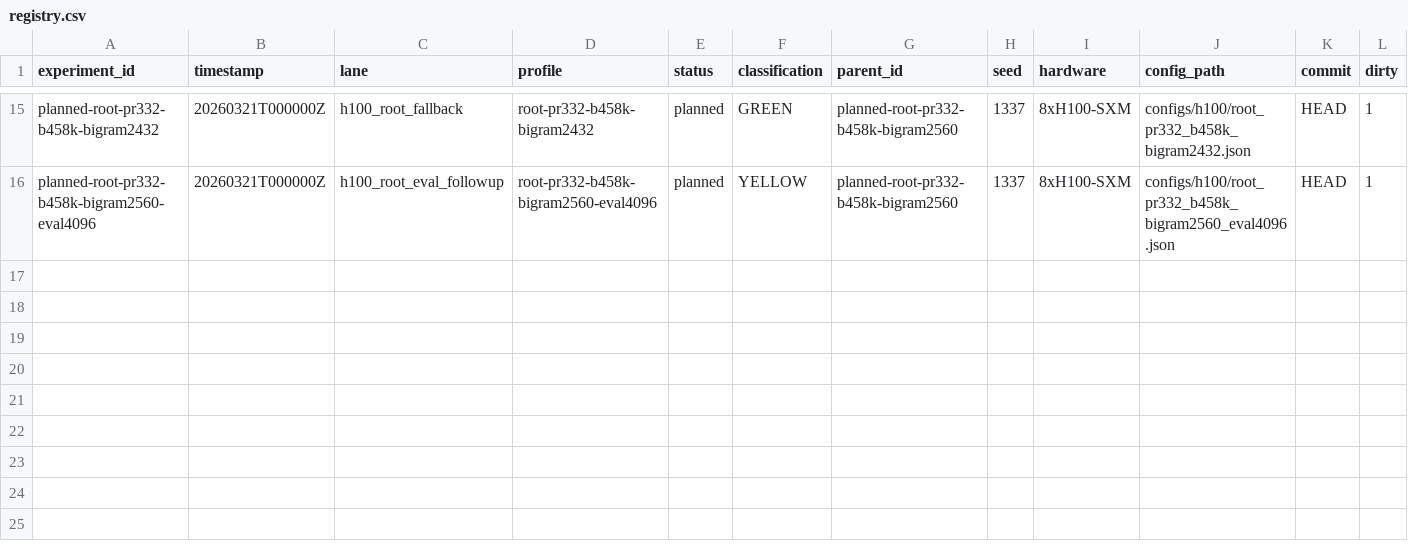
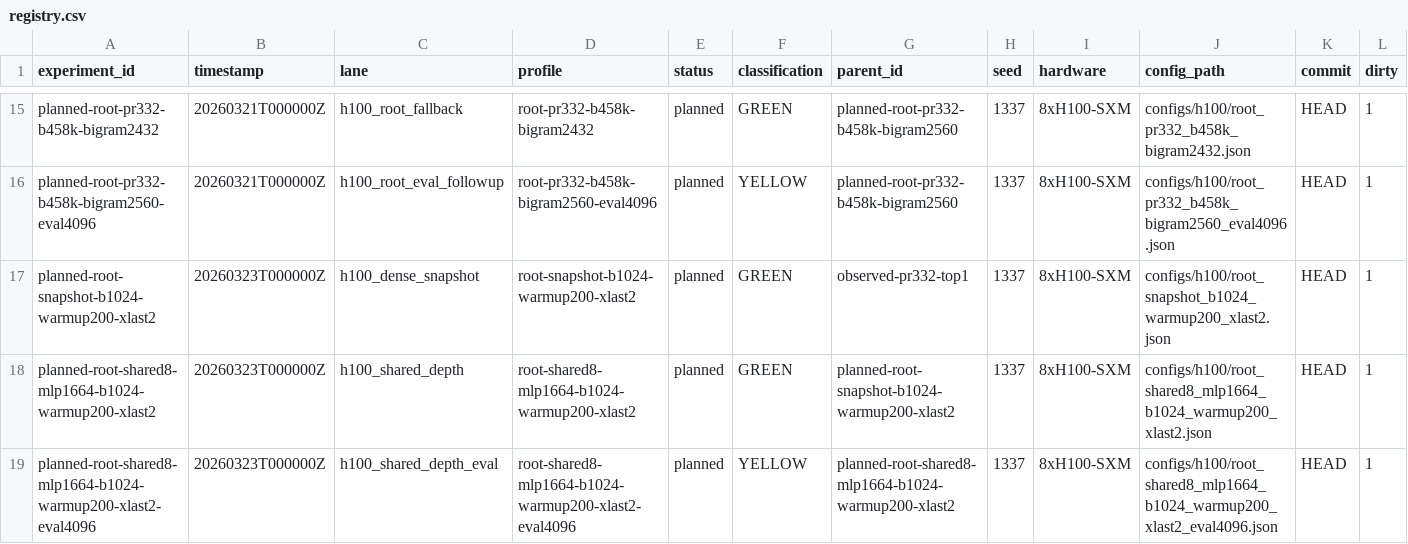
Before and after one commit to RichiiiTV/parameter-golf, a CSV file: experiments/registry.csv, drawn as a sheet; only a part is shown, gaps mark what is left out; rows hold the shown columns only; the diff names each change by its address in the sheet, - before the commit and + after, or states it on an @@ line.

```diff
--- a/experiments/registry.csv
+++ b/experiments/registry.csv
+row 17: planned-root-snapshot-b1024-warmup200-xlast2 | 20260323T000000Z | h100_dense_snapshot | root-snapshot-b1024-warmup200-xlast2 | planned | GREEN | observed-pr332-top1 | 1337 | 8xH100-SXM | configs/h100/root_snapshot_b1024_warmup200_xlast2.json | HEAD | 1
+row 18: planned-root-shared8-mlp1664-b1024-warmup200-xlast2 | 20260323T000000Z | h100_shared_depth | root-shared8-mlp1664-b1024-warmup200-xlast2 | planned | GREEN | planned-root-snapshot-b1024-warmup200-xlast2 | 1337 | 8xH100-SXM | configs/h100/root_shared8_mlp1664_b1024_warmup200_xlast2.json | HEAD | 1
+row 19: planned-root-shared8-mlp1664-b1024-warmup200-xlast2-eval4096 | 20260323T000000Z | h100_shared_depth_eval | root-shared8-mlp1664-b1024-warmup200-xlast2-eval4096 | planned | YELLOW | planned-root-shared8-mlp1664-b1024-warmup200-xlast2 | 1337 | 8xH100-SXM | configs/h100/root_shared8_mlp1664_b1024_warmup200_xlast2_eval4096.json | HEAD | 1
```
Also changed, not shown: 9 other files.
